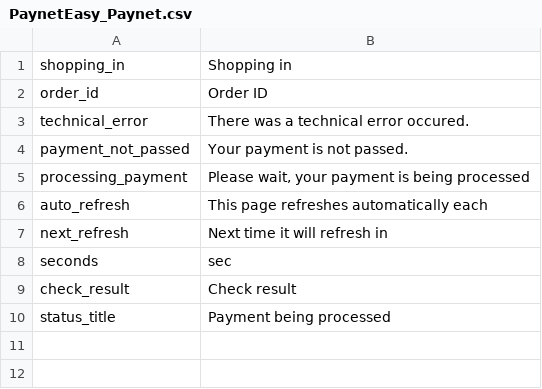
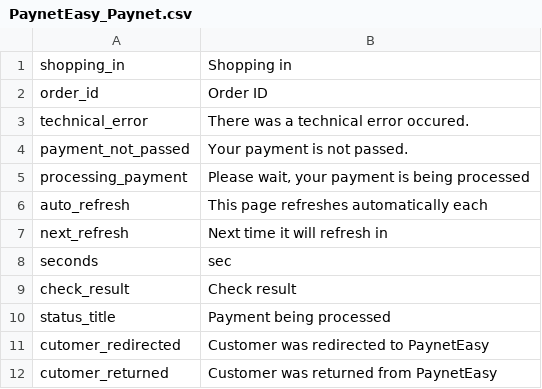
Before and after one commit to payneteasy/php-plugin-magento, a CSV file: app/locale/en_US/PaynetEasy_Paynet.csv, drawn as a sheet.

Commit message:
Improved payment transaction data recording.

```diff
--- a/app/locale/en_US/PaynetEasy_Paynet.csv
+++ b/app/locale/en_US/PaynetEasy_Paynet.csv
@@ -10 +10,3 @@
 "status_title","Payment being processed"
+"cutomer_redirected","Customer was redirected to PaynetEasy"
+"cutomer_returned","Customer was returned from PaynetEasy"
```
Also changed, not shown: 3 other files.
